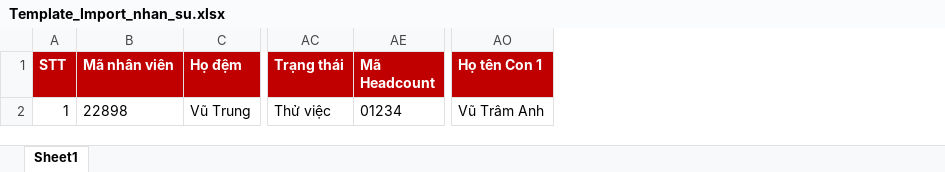
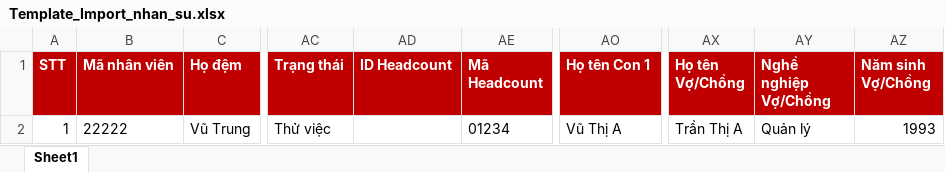
Before and after one commit to voyager04/bki-hrm, an Excel workbook: 03. SourceCode/BKI_HRM/bin/Debug/Reports/Templates/Template_Import_nhan_su.xlsx, sheet Sheet1, drawn as a sheet; only a part is shown, gaps mark what is left out; values as stored, in another font and other column widths than the file's, no borders; the diff names each change by its address in the sheet, - before the commit and + after, or states it on an @@ line.

```diff
--- a/03. SourceCode/BKI_HRM/bin/Debug/Reports/Templates/Template_Import_nhan_su.xlsx (sheet Sheet1)
+++ b/03. SourceCode/BKI_HRM/bin/Debug/Reports/Templates/Template_Import_nhan_su.xlsx (sheet Sheet1)
@@ column AD (ID Headcount) unhidden, empty @@
+column AX (Họ tên Vợ/Chồng), row 2: Trần Thị A
+column AY (Nghề nghiệp Vợ/Chồng), row 2: Quản lý
+column AZ (Năm sinh Vợ/Chồng), row 2: 1993
-B2 (Mã nhân viên): 22898
+B2 (Mã nhân viên): 22222
-AO2 (Họ tên Con 1): Vũ Trâm Anh
+AO2 (Họ tên Con 1): Vũ Thị A
```
